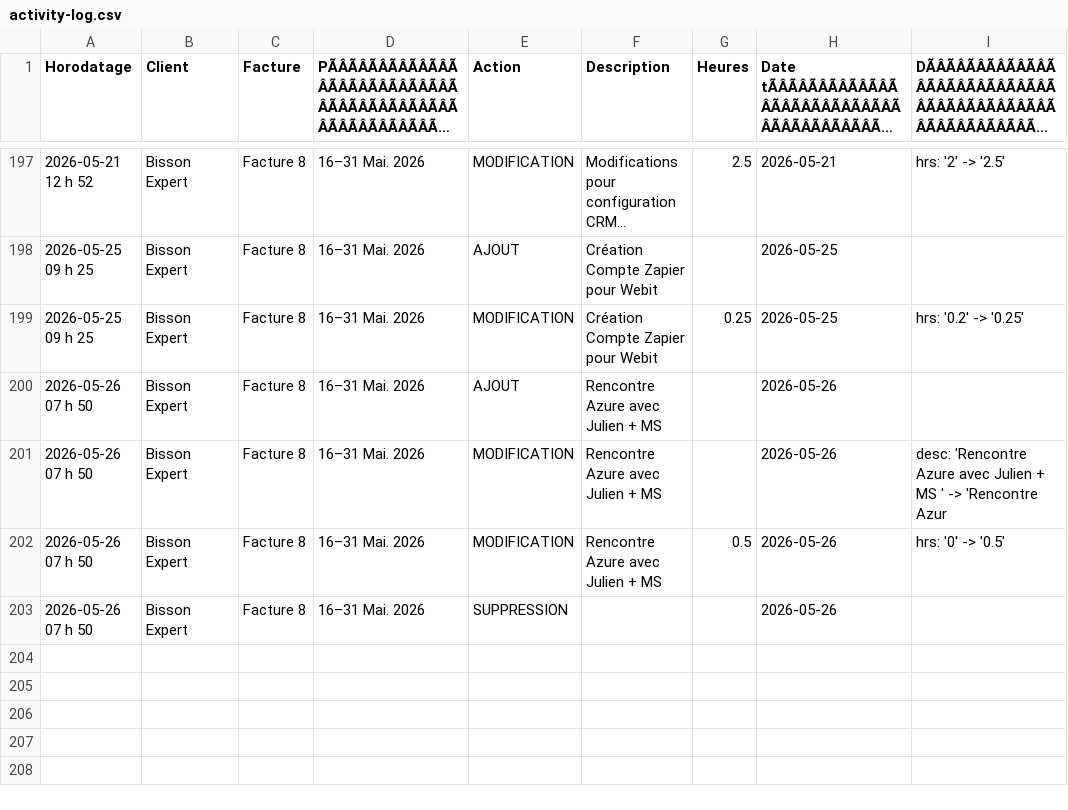
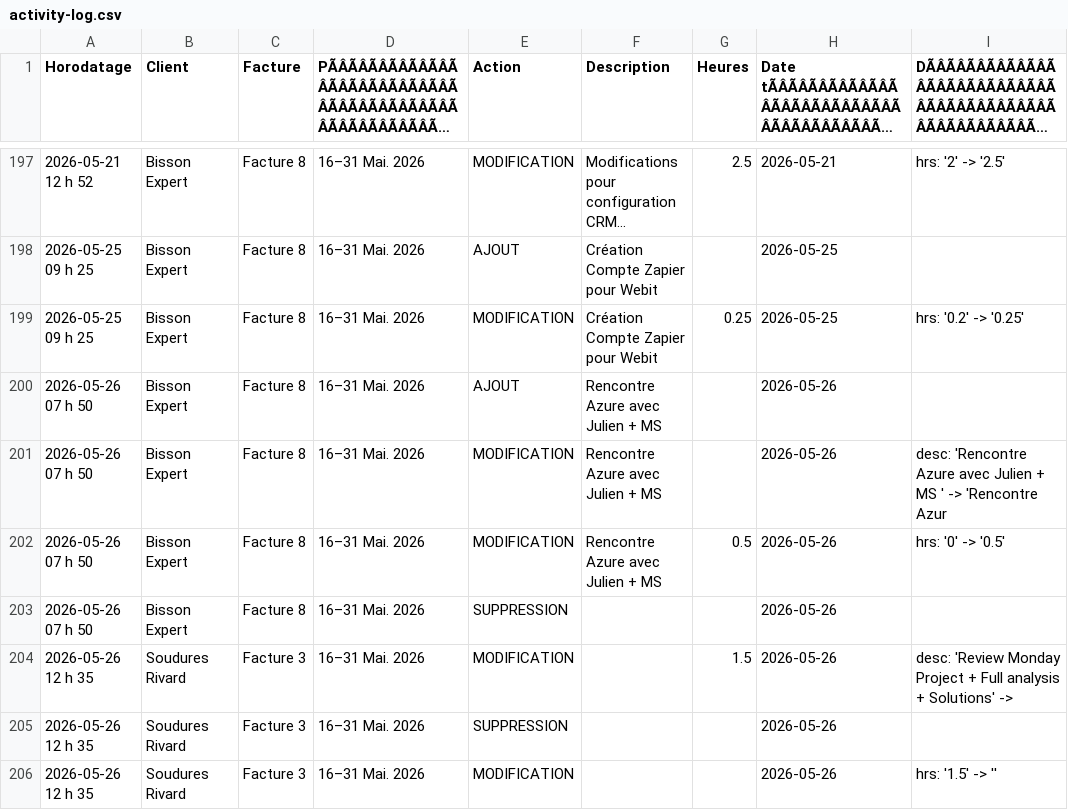
Before and after one commit to kchaouche17/billing-app, a CSV file: bisson-expert/logs/activity-log.csv, drawn as a sheet; only a part is shown, gaps mark what is left out; long unchanged cells end in …; the diff names each change by its address in the sheet, - before the commit and + after, or states it on an @@ line.

Commit message:
Activity log: 3 events

```diff
--- a/bisson-expert/logs/activity-log.csv
+++ b/bisson-expert/logs/activity-log.csv
+row 204: 2026-05-26 12 h 35 | Soudures Rivard | Facture 3 | 16–31 Mai. 2026 | MODIFICATION |  | 1.5 | 2026-05-26 | desc: 'Review Monday Project + Full analysis + Solutions' ->
+row 205: 2026-05-26 12 h 35 | Soudures Rivard | Facture 3 | 16–31 Mai. 2026 | SUPPRESSION |  |  | 2026-05-26
+row 206: 2026-05-26 12 h 35 | Soudures Rivard | Facture 3 | 16–31 Mai. 2026 | MODIFICATION |  |  | 2026-05-26 | hrs: '1.5' -> ''
```
